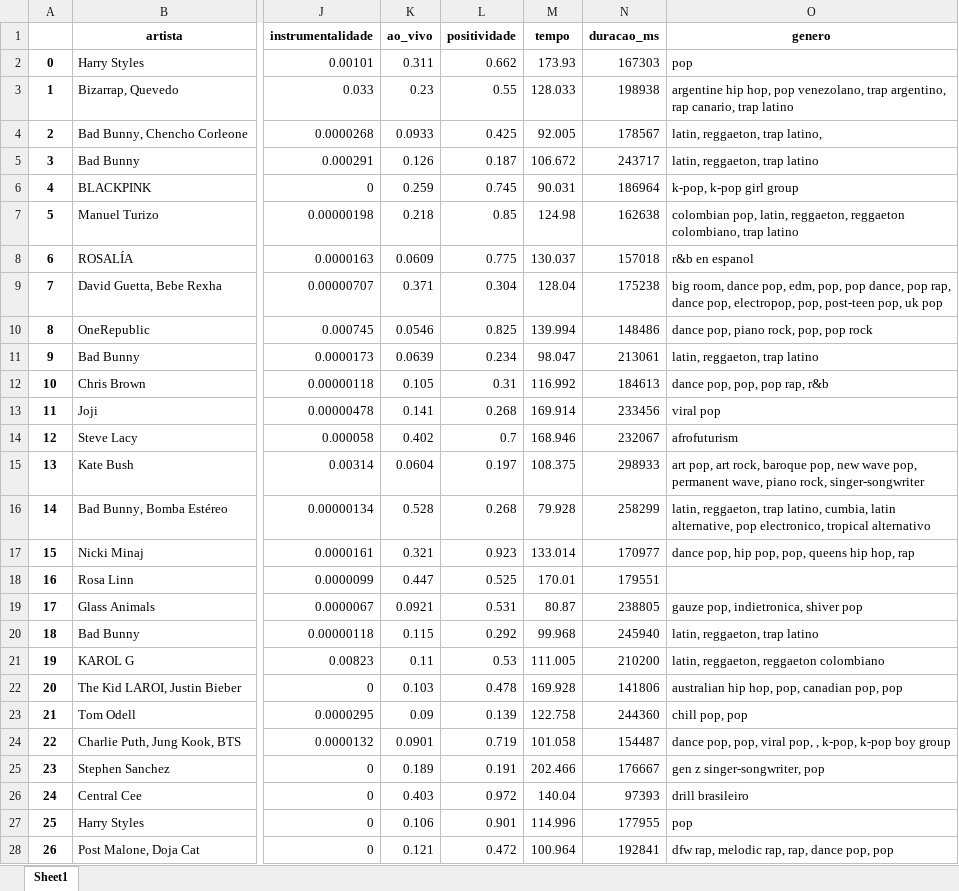
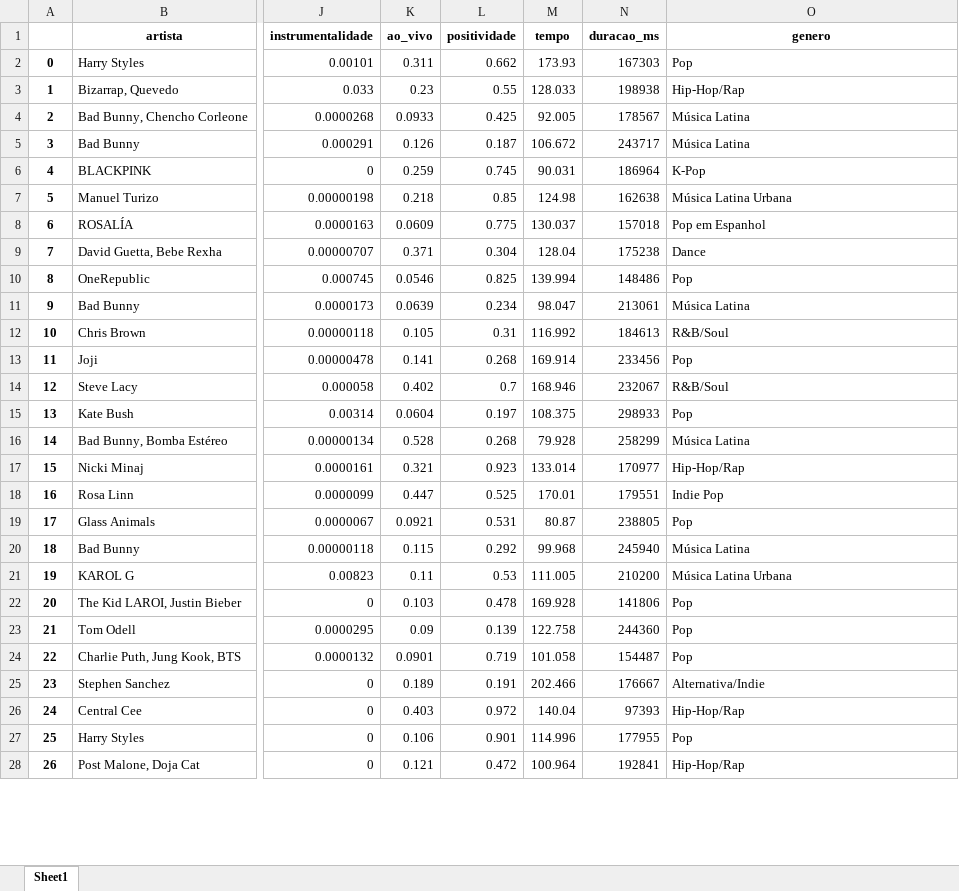
Before and after one commit to xiforivia/spotify, an Excel workbook: base_musical.xlsx, sheet Sheet1, drawn as a sheet; only a part is shown, gaps mark what is left out; values as stored, in another font and other column widths than the file's, no borders; the diff covers the shown part only; the diff names each change by its address in the sheet, - before the commit and + after, or states it on an @@ line.

```diff
--- a/base_musical.xlsx (sheet Sheet1)
+++ b/base_musical.xlsx (sheet Sheet1)
-O2 (genero): pop
+O2 (genero): Pop
-O3 (genero): argentine hip hop, pop venezolano, trap argentino, rap canario, trap latino
+O3 (genero): Hip-Hop/Rap
-O4 (genero): latin, reggaeton, trap latino,
+O4 (genero): Música Latina
-O5 (genero): latin, reggaeton, trap latino
+O5 (genero): Música Latina
-O6 (genero): k-pop, k-pop girl group
+O6 (genero): K-Pop
-O7 (genero): colombian pop, latin, reggaeton, reggaeton colombiano, trap latino
+O7 (genero): Música Latina Urbana
-O8 (genero): r&b en espanol
+O8 (genero): Pop em Espanhol
-O9 (genero): big room, dance pop, edm, pop, pop dance, pop rap, dance pop, electropop, pop, post-teen pop, uk pop
+O9 (genero): Dance
-O10 (genero): dance pop, piano rock, pop, pop rock
+O10 (genero): Pop
-O11 (genero): latin, reggaeton, trap latino
+O11 (genero): Música Latina
-O12 (genero): dance pop, pop, pop rap, r&b
+O12 (genero): R&B/Soul
-O13 (genero): viral pop
+O13 (genero): Pop
-O14 (genero): afrofuturism
+O14 (genero): R&B/Soul
-O15 (genero): art pop, art rock, baroque pop, new wave pop, permanent wave, piano rock, singer-songwriter
+O15 (genero): Pop
-O16 (genero): latin, reggaeton, trap latino, cumbia, latin alternative, pop electronico, tropical alternativo
+O16 (genero): Música Latina
-O17 (genero): dance pop, hip pop, pop, queens hip hop, rap
+O17 (genero): Hip-Hop/Rap
-O18 (genero): (empty)
+O18 (genero): Indie Pop
-O19 (genero): gauze pop, indietronica, shiver pop
+O19 (genero): Pop
-O20 (genero): latin, reggaeton, trap latino
+O20 (genero): Música Latina
-O21 (genero): latin, reggaeton, reggaeton colombiano
+O21 (genero): Música Latina Urbana
-O22 (genero): australian hip hop, pop, canadian pop, pop
+O22 (genero): Pop
-O23 (genero): chill pop, pop
+O23 (genero): Pop
-O24 (genero): dance pop, pop, viral pop, , k-pop, k-pop boy group
+O24 (genero): Pop
-O25 (genero): gen z singer-songwriter, pop
+O25 (genero): Alternativa/Indie
-O26 (genero): drill brasileiro
+O26 (genero): Hip-Hop/Rap
-O27 (genero): pop
+O27 (genero): Pop
-O28 (genero): dfw rap, melodic rap, rap, dance pop, pop
+O28 (genero): Hip-Hop/Rap
```
Also changed, not shown: 23 edited cells elsewhere in this sheet, database.xlsx, estatisticas.xlsx, 3 other files.
